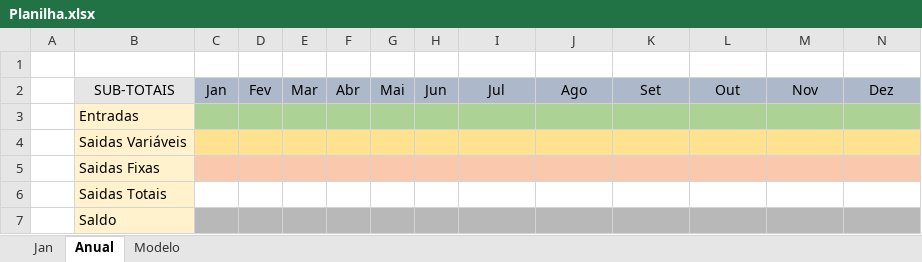
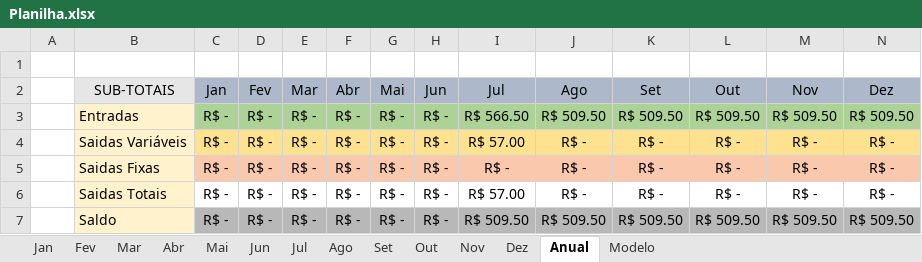
Before and after one commit to MiguelOliveira07/JavaScript, an Excel workbook: Planilha.xlsx, sheet Anual, drawn as a sheet; values as stored, in another font and other column widths than the file's, no borders; the diff names each change by its address in the sheet, - before the commit and + after, or states it on an @@ line.

```diff
--- a/Planilha.xlsx (sheet Anual)
+++ b/Planilha.xlsx (sheet Anual)
+sheet tab: Fev
+sheet tab: Mar
+sheet tab: Abr
+sheet tab: Mai
+sheet tab: Jun
+sheet tab: Jul
+sheet tab: Ago
+sheet tab: Set
+sheet tab: Out
+sheet tab: Nov
+sheet tab: Dez
-C3:C7 (Jan): (empty)
+C3:C7 (Jan): R$ -
-D3:D7 (Fev): (empty)
+D3:D7 (Fev): R$ -
-E3:E7 (Mar): (empty)
+E3:E7 (Mar): R$ -
-F3:F7 (Abr): (empty)
+F3:F7 (Abr): R$ -
-G3:G7 (Mai): (empty)
+G3:G7 (Mai): R$ -
-H3:H7 (Jun): (empty)
+H3:H7 (Jun): R$ -
-I3 (Jul): (empty)
+I3 (Jul): R$ 566.50
-J3 (Ago): (empty)
+J3 (Ago): R$ 509.50
-K3 (Set): (empty)
+K3 (Set): R$ 509.50
-L3 (Out): (empty)
+L3 (Out): R$ 509.50
-M3 (Nov): (empty)
+M3 (Nov): R$ 509.50
-N3 (Dez): (empty)
+N3 (Dez): R$ 509.50
-I4 (Jul): (empty)
+I4 (Jul): R$ 57.00
-J4:J6 (Ago): (empty)
+J4:J6 (Ago): R$ -
-K4:K6 (Set): (empty)
+K4:K6 (Set): R$ -
-L4:L6 (Out): (empty)
+L4:L6 (Out): R$ -
-M4:M6 (Nov): (empty)
+M4:M6 (Nov): R$ -
-N4:N6 (Dez): (empty)
+N4:N6 (Dez): R$ -
-I5 (Jul): (empty)
+I5 (Jul): R$ -
-I6 (Jul): (empty)
+I6 (Jul): R$ 57.00
-I7 (Jul): (empty)
+I7 (Jul): R$ 509.50
-J7 (Ago): (empty)
+J7 (Ago): R$ 509.50
-K7 (Set): (empty)
+K7 (Set): R$ 509.50
-L7 (Out): (empty)
+L7 (Out): R$ 509.50
-M7 (Nov): (empty)
+M7 (Nov): R$ 509.50
-N7 (Dez): (empty)
+N7 (Dez): R$ 509.50
```
Also changed, not shown: sheet Modelo, sheet Jan, formulas that keep their value.
